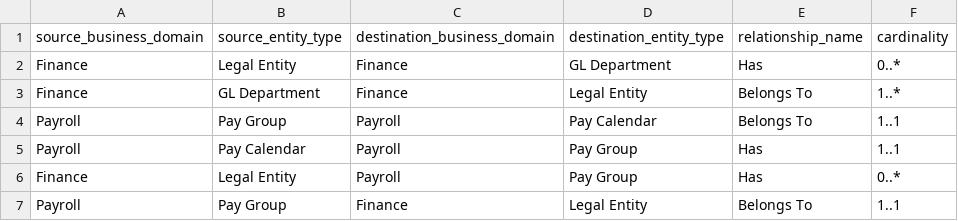
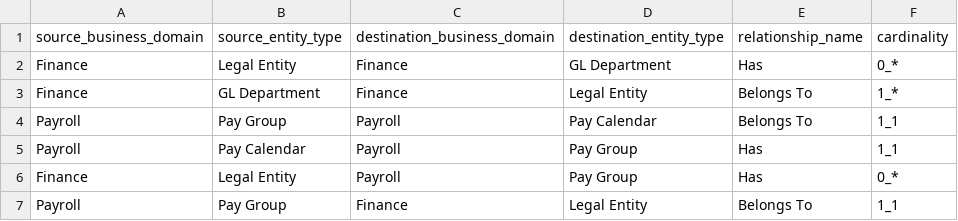
Before and after one commit to SergioF1234/SE, a CSV file: relationships2.csv, drawn as a sheet.

Commit message:
Update relationships2.csv

```diff
--- a/relationships2.csv
+++ b/relationships2.csv
@@ -1,7 +1,7 @@
 source_business_domain,source_entity_type,destination_business_domain,destination_entity_type,relationship_name,cardinality
-Finance,Legal Entity,Finance,GL Department,Has,0..*
-Finance,GL Department,Finance,Legal Entity,Belongs To,1..*
-Payroll,Pay Group,Payroll,Pay Calendar,Belongs To,1..1
-Payroll,Pay Calendar,Payroll,Pay Group,Has,1..1
-Finance,Legal Entity,Payroll,Pay Group,Has,0..*
-Payroll,Pay Group,Finance,Legal Entity,Belongs To,1..1
+Finance,Legal Entity,Finance,GL Department,Has,0_*
+Finance,GL Department,Finance,Legal Entity,Belongs To,1_*
+Payroll,Pay Group,Payroll,Pay Calendar,Belongs To,1_1
+Payroll,Pay Calendar,Payroll,Pay Group,Has,1_1
+Finance,Legal Entity,Payroll,Pay Group,Has,0_*
+Payroll,Pay Group,Finance,Legal Entity,Belongs To,1_1
```
